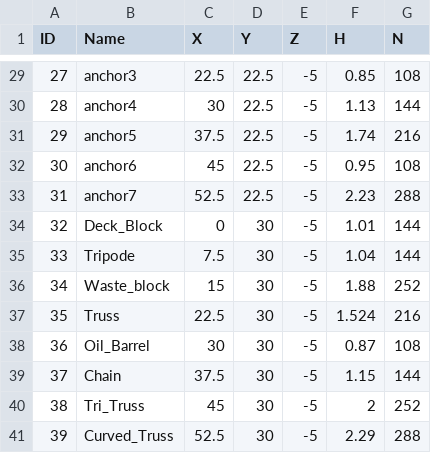
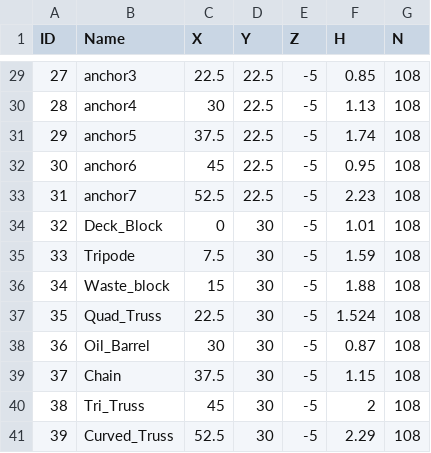
Before and after one commit to guilhermecdo/Holoocean-imaging-sonar, a CSV file: mission2.csv, drawn as a sheet; only a part is shown, gaps mark what is left out; the diff covers the shown part only.

```diff
--- a/mission2.csv
+++ b/mission2.csv
@@ -29,13 +29,13 @@ ID,Name,X,Y,Z,H,N
 27,anchor3,22.5,22.5,-5,0.85,108
-28,anchor4,30,22.5,-5,1.13,144
-29,anchor5,37.5,22.5,-5,1.74,216
+28,anchor4,30,22.5,-5,1.13,108
+29,anchor5,37.5,22.5,-5,1.74,108
 30,anchor6,45,22.5,-5,0.95,108
-31,anchor7,52.5,22.5,-5,2.23,288
-32,Deck_Block,0,30,-5,1.01,144
-33,Tripode,7.5,30,-5,1.04,144
-34,Waste_block,15,30,-5,1.88,252
-35,Truss,22.5,30,-5,1.524,216
+31,anchor7,52.5,22.5,-5,2.23,108
+32,Deck_Block,0,30,-5,1.01,108
+33,Tripode,7.5,30,-5,1.59,108
+34,Waste_block,15,30,-5,1.88,108
+35,Quad_Truss,22.5,30,-5,1.524,108
 36,Oil_Barrel,30,30,-5,0.87,108
-37,Chain,37.5,30,-5,1.15,144
-38,Tri_Truss,45,30,-5,2,252
-39,Curved_Truss,52.5,30,-5,2.29,288
+37,Chain,37.5,30,-5,1.15,108
+38,Tri_Truss,45,30,-5,2,108
+39,Curved_Truss,52.5,30,-5,2.29,108
```
Also changed, not shown: 30 edited cells elsewhere in this file, mission3.csv, mission4.csv, 10 other files.
